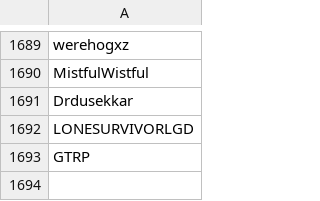
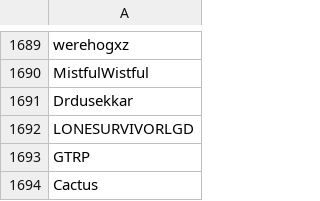
Before and after one commit to th330p-prog/PlayerList, a CSV file: PlayerList.csv, drawn as a sheet; only a part is shown, gaps mark what is left out.

Commit message:
Add player Cactus

```diff
--- a/PlayerList.csv
+++ b/PlayerList.csv
@@ -1693 +1693,2 @@ LONESURVIVORLGD
 GTRP
+Cactus
```
